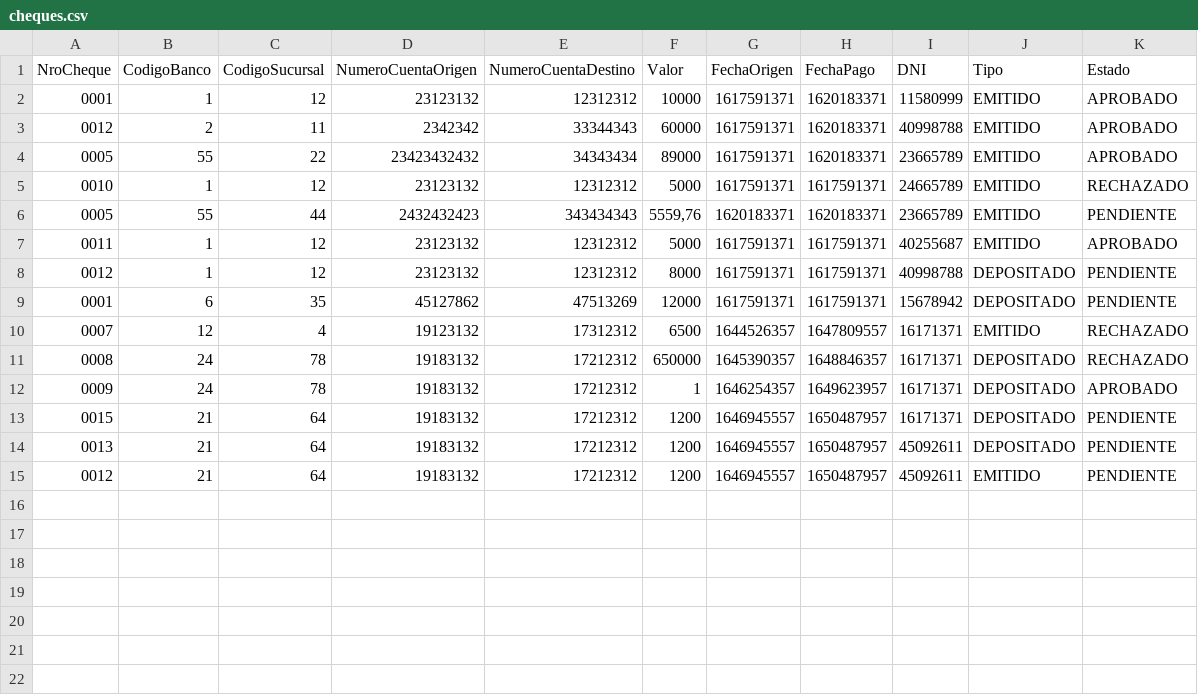
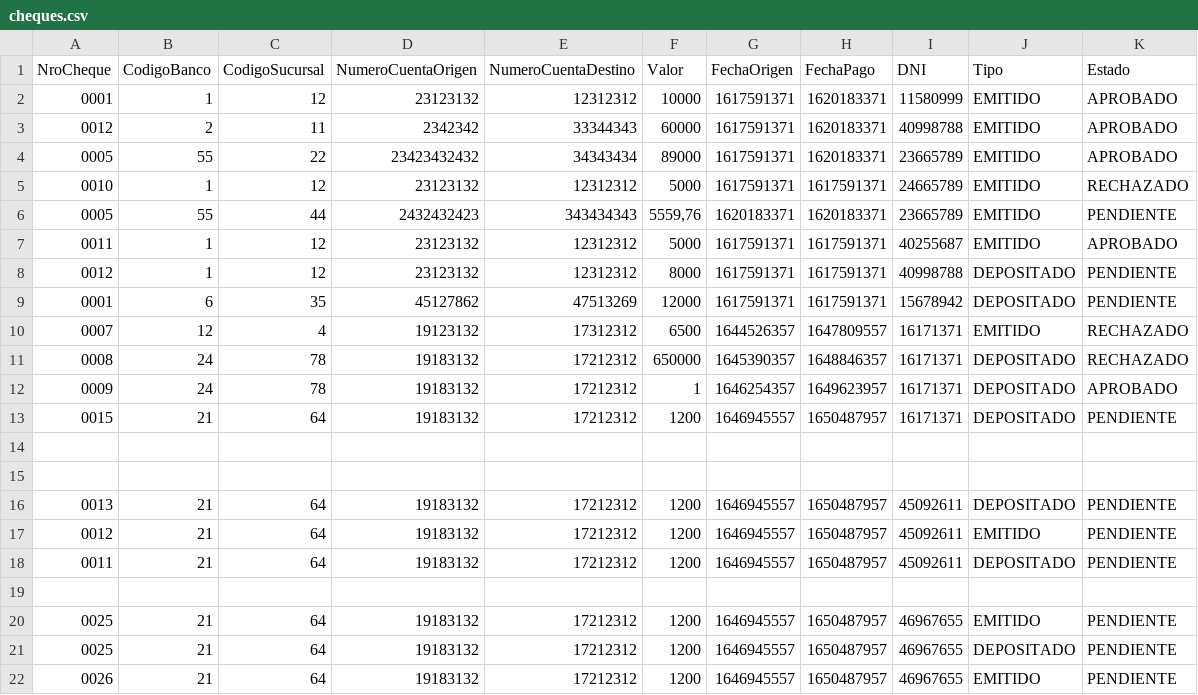
Before and after one commit to EsmeraldaMarin/I, a CSV file: cheques.csv, drawn as a sheet; the diff names each change by its address in the sheet, - before the commit and + after, or states it on an @@ line.

```diff
--- a/cheques.csv
+++ b/cheques.csv
+row 14: (empty)
+row 15: (empty)
+row 18: 0011 | 21 | 64 | 19183132 | 17212312 | 1200 | 1646945557 | 1650487957 | 45092611 | DEPOSITADO | PENDIENTE
+row 19: (empty)
+row 20: 0025 | 21 | 64 | 19183132 | 17212312 | 1200 | 1646945557 | 1650487957 | 46967655 | EMITIDO | PENDIENTE
+row 21: 0025 | 21 | 64 | 19183132 | 17212312 | 1200 | 1646945557 | 1650487957 | 46967655 | DEPOSITADO | PENDIENTE
+row 22: 0026 | 21 | 64 | 19183132 | 17212312 | 1200 | 1646945557 | 1650487957 | 46967655 | EMITIDO | PENDIENTE
```
Also changed, not shown: 2 other files.
